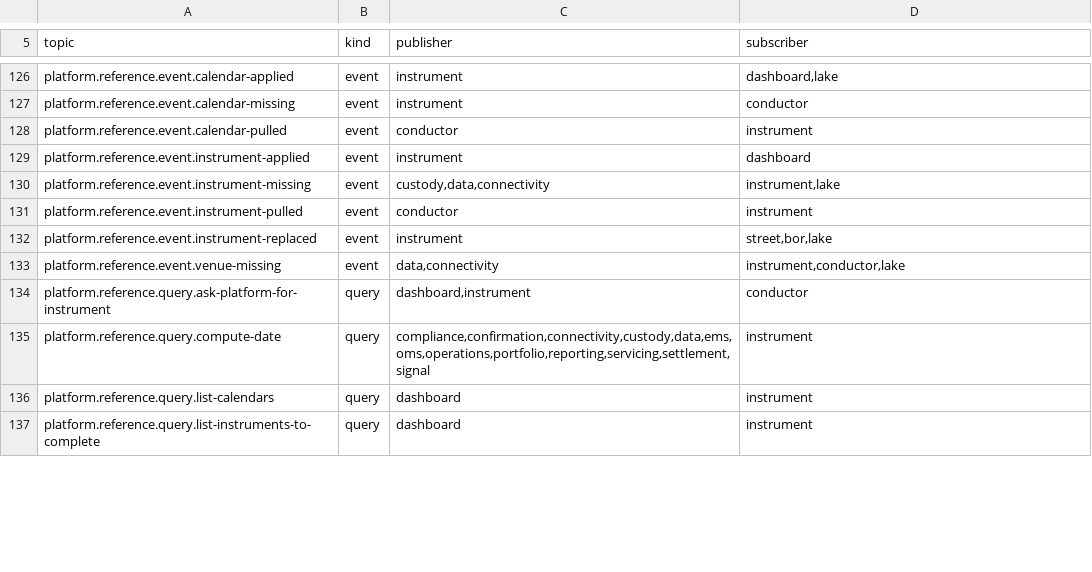
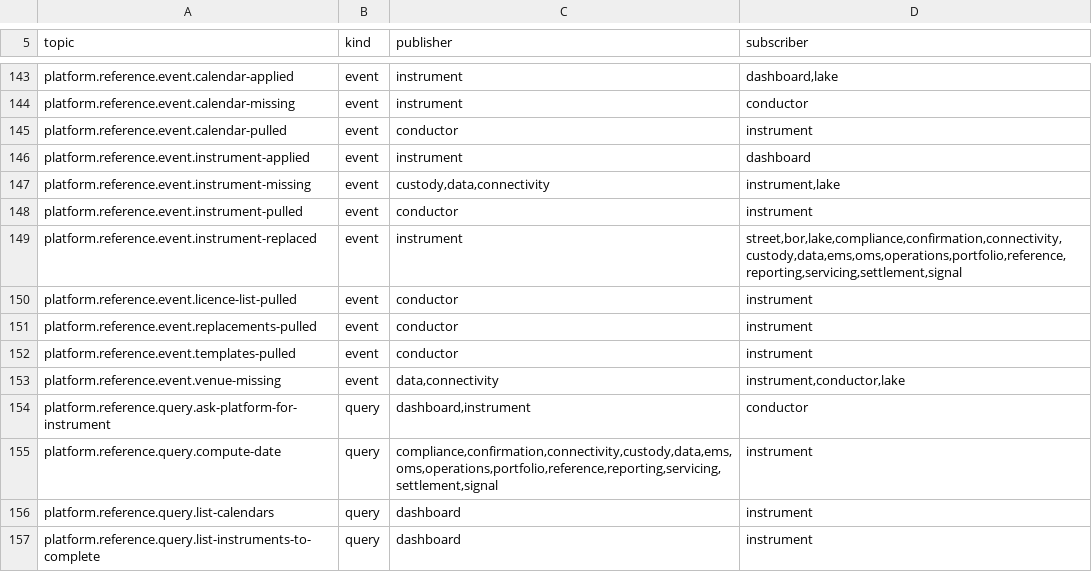
Before and after one commit to open-meridian/meridian-core, a TSV file: deploy/topics.tsv, drawn as a sheet; only a part is shown, gaps mark what is left out; the diff covers the shown part only.

```diff
--- a/deploy/topics.tsv
+++ b/deploy/topics.tsv
@@ -131,6 +148,9 @@ platform.reference.event.instrument-missing	event	custody,data,connectivity	inst
 platform.reference.event.instrument-pulled	event	conductor	instrument
-platform.reference.event.instrument-replaced	event	instrument	street,bor,lake
+platform.reference.event.instrument-replaced	event	instrument	street,bor,lake,compliance,confirmation,connectivity,custody,data,ems,oms,operations,portfolio,reference,reporting,servicing,settlement,signal
+platform.reference.event.licence-list-pulled	event	conductor	instrument
+platform.reference.event.replacements-pulled	event	conductor	instrument
+platform.reference.event.templates-pulled	event	conductor	instrument
 platform.reference.event.venue-missing	event	data,connectivity	instrument,conductor,lake
 platform.reference.query.ask-platform-for-instrument	query	dashboard,instrument	conductor
-platform.reference.query.compute-date	query	compliance,confirmation,connectivity,custody,data,ems,oms,operations,portfolio,reporting,servicing,settlement,signal	instrument
+platform.reference.query.compute-date	query	compliance,confirmation,connectivity,custody,data,ems,oms,operations,portfolio,reference,reporting,servicing,settlement,signal	instrument
 platform.reference.query.list-calendars	query	dashboard	instrument
```
Also changed, not shown: 20 added rows and 3 edited cells elsewhere in this file, deploy/roles.tsv, 2 other files.
